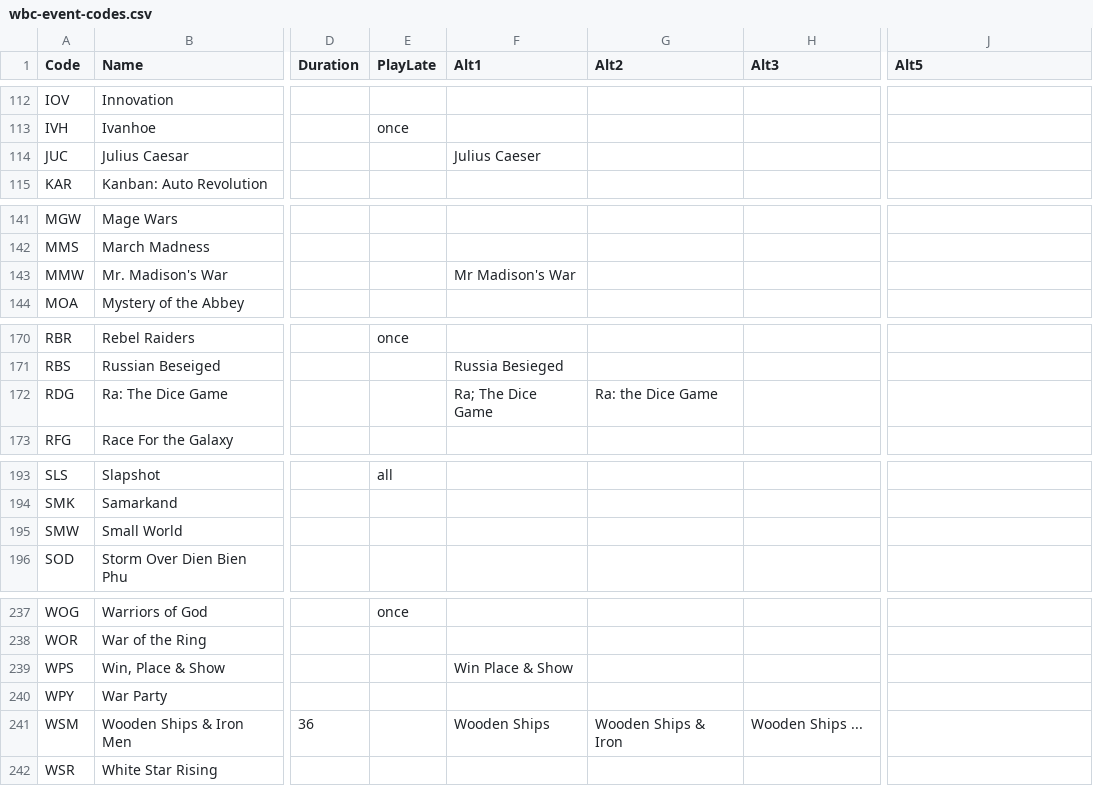
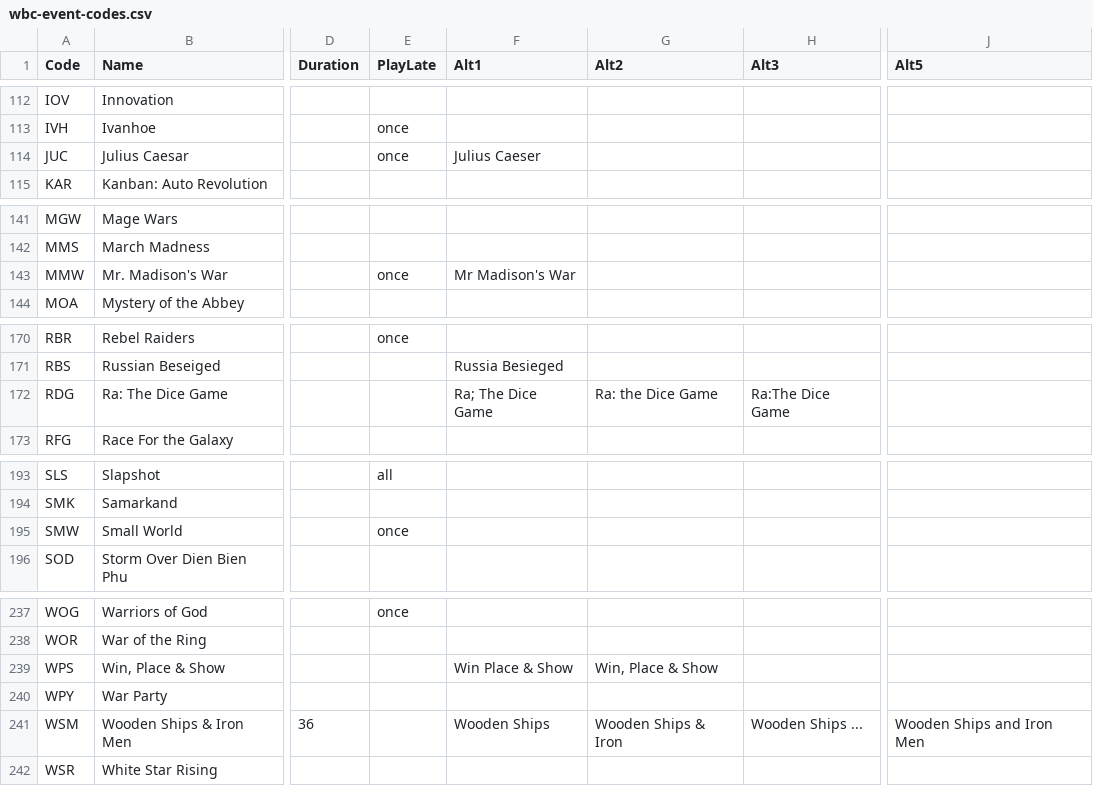
Before and after one commit to wcraigtrader/wbc, a CSV file: meta/wbc-event-codes.csv, drawn as a sheet; only a part is shown, gaps mark what is left out; the diff covers the shown part only; the diff names each change by its address in the sheet, - before the commit and + after, or states it on an @@ line.

```diff
--- a/meta/wbc-event-codes.csv
+++ b/meta/wbc-event-codes.csv
-E114 (PlayLate): (empty)
+E114 (PlayLate): once
-E143 (PlayLate): (empty)
+E143 (PlayLate): once
-H172 (Alt3): (empty)
+H172 (Alt3): Ra:The Dice Game
-E195 (PlayLate): (empty)
+E195 (PlayLate): once
-G239 (Alt2): (empty)
+G239 (Alt2): Win, Place & Show
-J241 (Alt5): (empty)
+J241 (Alt5): Wooden Ships and Iron Men
```
Also changed, not shown: 1 edited cell elsewhere in this file, meta/wbc-other-codes.csv, 2 other files.
